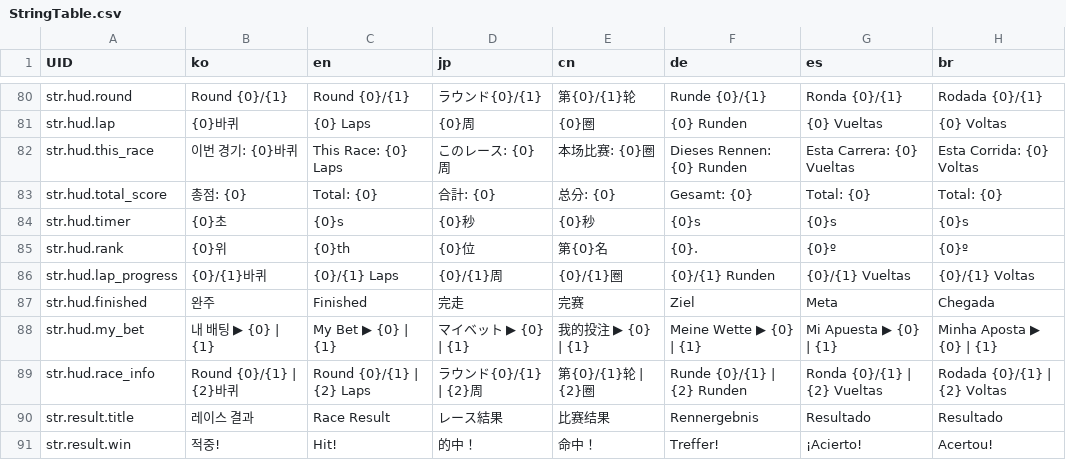
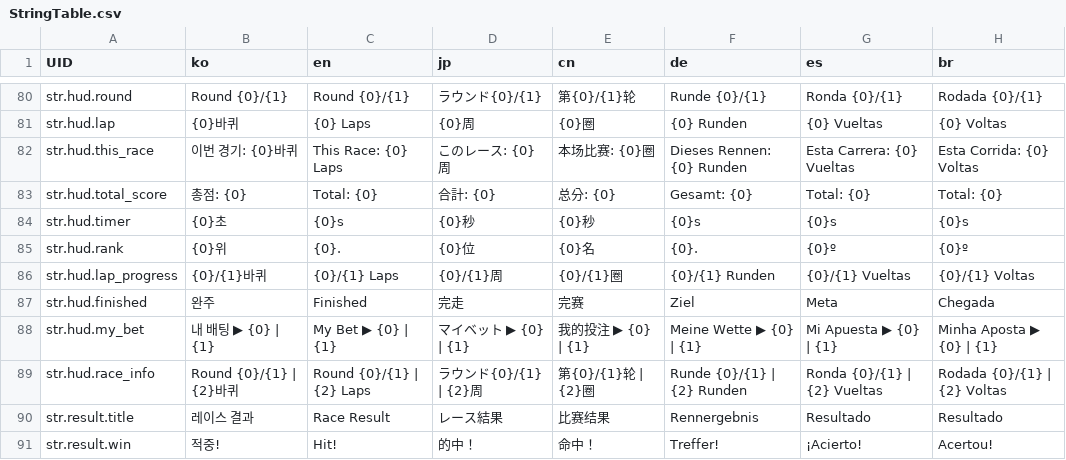
Before and after one commit to LeeJuls/DopamineRace, a CSV file: Assets/Resources/Data/StringTable.csv, drawn as a sheet; only a part is shown, gaps mark what is left out.

```diff
--- a/Assets/Resources/Data/StringTable.csv
+++ b/Assets/Resources/Data/StringTable.csv
@@ -84,3 +84,3 @@ str.hud.total_score,총점: {0},Total: {0},合計: {0},总分: {0},Gesamt: {0},T
 str.hud.timer,{0}초,{0}s,{0}秒,{0}秒,{0}s,{0}s,{0}s
-str.hud.rank,{0}위,{0}th,{0}位,第{0}名,{0}.,{0}º,{0}º
+str.hud.rank,{0}위,{0}.,{0}位,{0}名,{0}.,{0}º,{0}º
 str.hud.lap_progress,{0}/{1}바퀴,{0}/{1} Laps,{0}/{1}周,{0}/{1}圈,{0}/{1} Runden,{0}/{1} Vueltas,{0}/{1} Voltas
```
Also changed, not shown: 9 other files.
